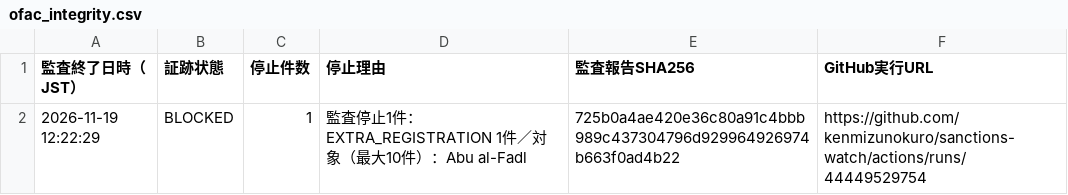
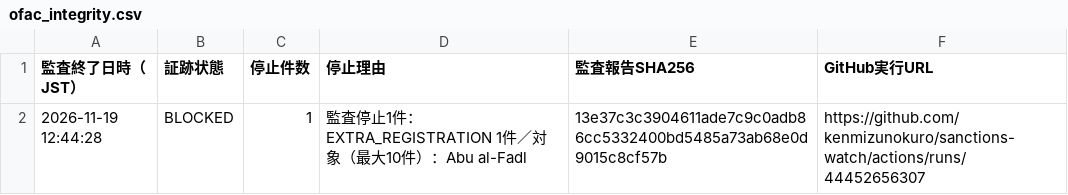
Before and after one commit to kenmizunokuro/sanctions-watch, a CSV file: data/dashboard/ofac_integrity.csv, drawn as a sheet.

```diff
--- a/data/dashboard/ofac_integrity.csv
+++ b/data/dashboard/ofac_integrity.csv
@@ -1,2 +1,2 @@
 監査終了日時（JST）,証跡状態,停止件数,停止理由,監査報告SHA256,GitHub実行URL
-2026-11-19 12:22:29,BLOCKED,1,監査停止1件：EXTRA_REGISTRATION 1件／対象（最大10件）：Abu al-Fadl,725b0a4ae420e36c80a91c4bbb989c437304796d929964926974b663f0ad4b22,https://github.com/kenmizunokuro/sanctions-watch/actions/runs/44449529754
+2026-11-19 12:44:28,BLOCKED,1,監査停止1件：EXTRA_REGISTRATION 1件／対象（最大10件）：Abu al-Fadl,13e37c3c3904611ade7c9c0adb86cc5332400bd5485a73ab68e0d9015c8cf57b,https://github.com/kenmizunokuro/sanctions-watch/actions/runs/44452656307
```
Also changed, not shown: data/dashboard/status.csv, data/dashboard/status_detail.csv, 1 other file.
